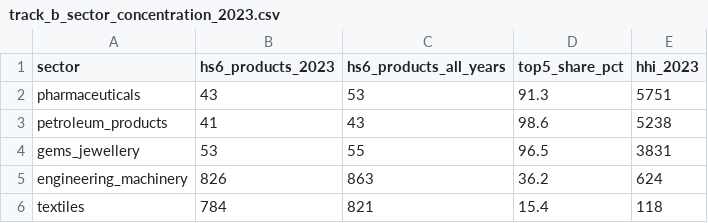
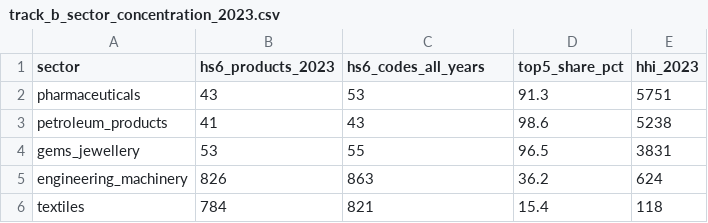
Before and after one commit to Veshy25/trade-analytics, a CSV file: data/processed/track_b_sector_concentration_2023.csv, drawn as a sheet.

```diff
--- a/data/processed/track_b_sector_concentration_2023.csv
+++ b/data/processed/track_b_sector_concentration_2023.csv
@@ -1,2 +1,2 @@
-sector,hs6_products_2023,hs6_products_all_years,top5_share_pct,hhi_2023
+sector,hs6_products_2023,hs6_codes_all_years,top5_share_pct,hhi_2023
 pharmaceuticals,43,53,91.3,5751
```
Also changed, not shown: data/processed/track_a_reporting_basis.csv, data/processed/track_a_top10_chapters.csv, 19 other files.
